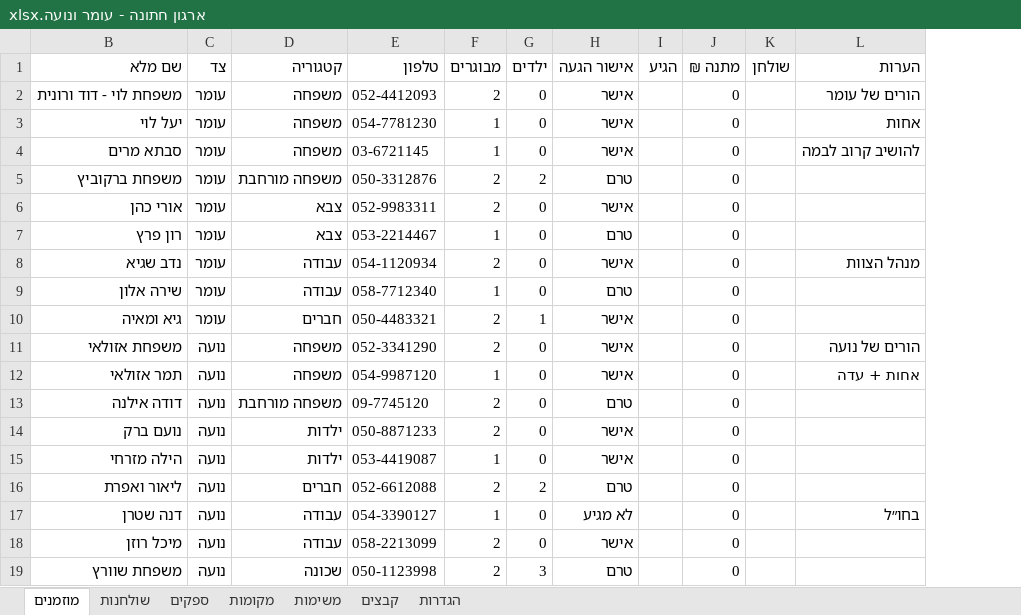
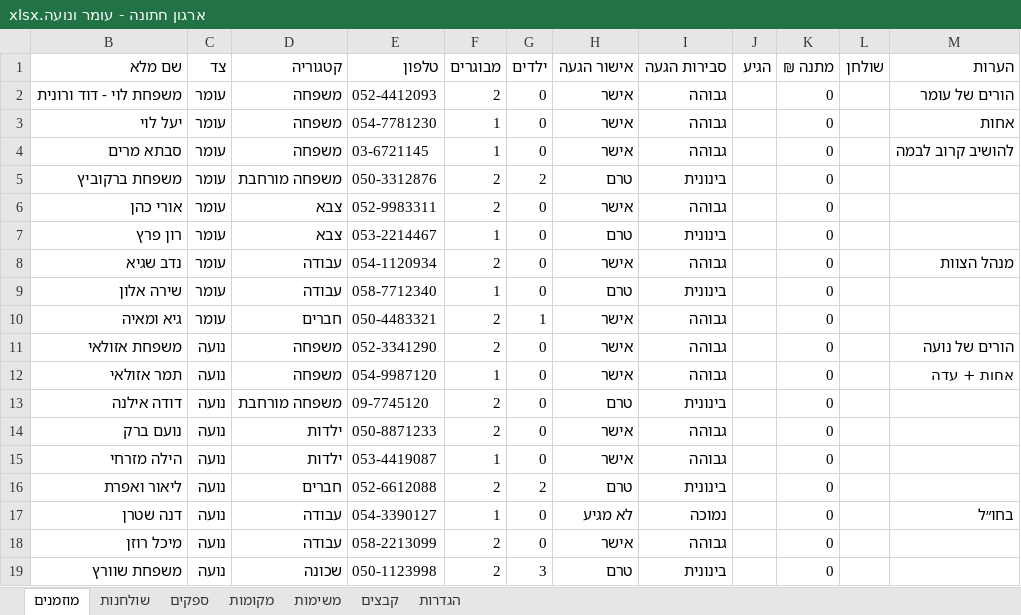
Before and after one commit to omer17041996-lab/wedding, an Excel workbook: ארגון חתונה - עומר ונועה.xlsx, sheet מוזמנים, drawn as a sheet; values as stored, in another font and other column widths than the file's, no borders; the diff names each change by its address in the sheet, - before the commit and + after, or states it on an @@ line.

Commit message:
סבירות

```diff
--- a/ארגון חתונה - עומר ונועה.xlsx (sheet מוזמנים)
+++ b/ארגון חתונה - עומר ונועה.xlsx (sheet מוזמנים)
+column I (סבירות הגעה), rows 2-19: גבוהה | גבוהה | גבוהה | בינונית | גבוהה | בינונית | גבוהה | בינונית | גבוהה | גבוהה | גבוהה | בינונית | גבוהה | גבוהה | בינונית | נמוכה | גבוהה | בינונית
```
Also changed, not shown: hidden cells, 3 other files.
